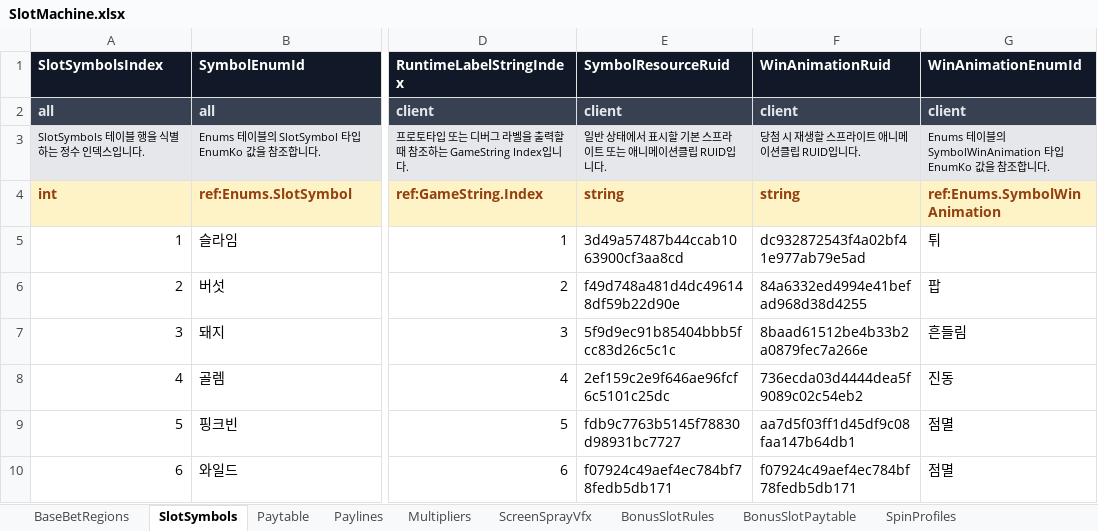
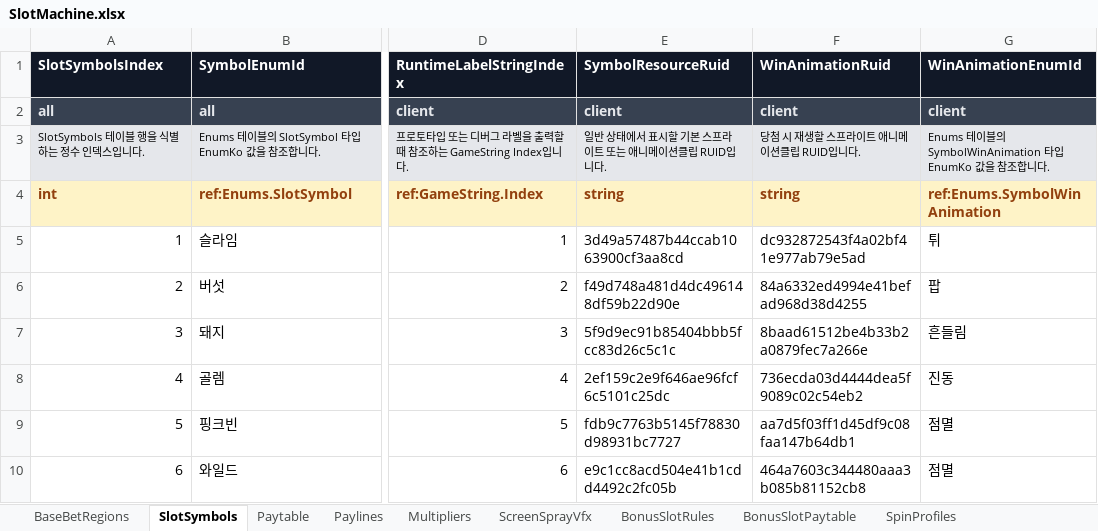
Before and after one commit to KimTaeY96/MapleSlot, an Excel workbook: ExcelTable/SlotMachine.xlsx, sheet SlotSymbols, drawn as a sheet; only a part is shown, gaps mark what is left out; values as stored, in another font and other column widths than the file's, no borders; the diff names each change by its address in the sheet, - before the commit and + after, or states it on an @@ line.

Commit message:
Fix Wild table resource inheritance

```diff
--- a/ExcelTable/SlotMachine.xlsx (sheet SlotSymbols)
+++ b/ExcelTable/SlotMachine.xlsx (sheet SlotSymbols)
-E10 (SymbolResourceRuid): f07924c49aef4ec784bf78fedb5db171
+E10 (SymbolResourceRuid): e9c1cc8acd504e41b1cdd4492c2fc05b
-F10 (WinAnimationRuid): f07924c49aef4ec784bf78fedb5db171
+F10 (WinAnimationRuid): 464a7603c344480aaa3b085b81152cb8
```
Also changed, not shown: sheet ReelStrips, 3 other files.
